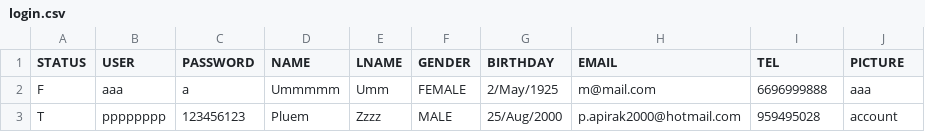
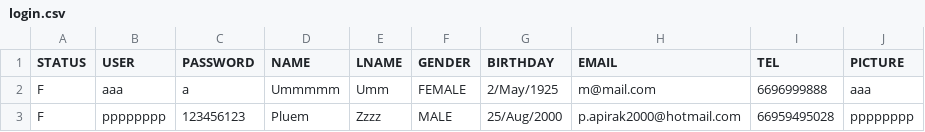
Before and after one commit to kuroisep/Unknown-Bookstore-Application, a CSV file: login.csv, drawn as a sheet.

```diff
--- a/login.csv
+++ b/login.csv
@@ -2,2 +2,2 @@ STATUS,USER,PASSWORD,NAME,LNAME,GENDER,BIRTHDAY,EMAIL,TEL,PICTURE
 F,aaa,a,Ummmmm,Umm,FEMALE,2/May/1925,m@mail.com,6696999888,aaa
-T,pppppppp,123456123,Pluem,Zzzz,MALE,25/Aug/2000,p.apirak2000@hotmail.com,959495028,account
+F,pppppppp,123456123,Pluem,Zzzz,MALE,25/Aug/2000,p.apirak2000@hotmail.com,66959495028,pppppppp
```
Also changed, not shown: 3 other files.
